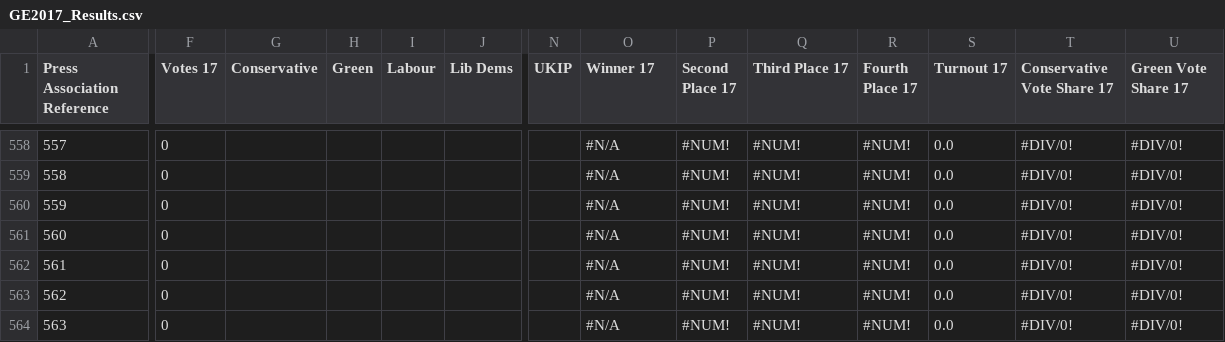
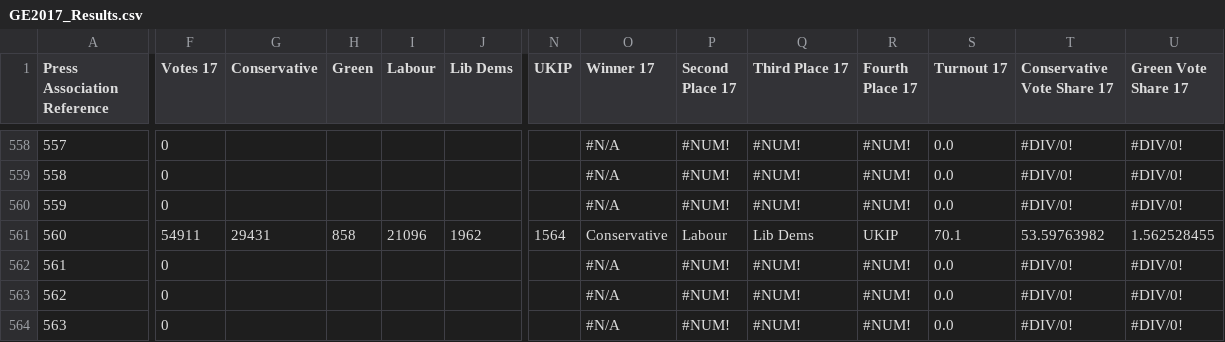
Before and after one commit to robwebby/robwebby.github.io, a CSV file: GE2017_Results.csv, drawn as a sheet; only a part is shown, gaps mark what is left out; the diff covers the shown part only; the diff names each change by its address in the sheet, - before the commit and + after, or states it on an @@ line.

```diff
--- a/GE2017_Results.csv
+++ b/GE2017_Results.csv
-F561 (Votes 17): 0
+F561 (Votes 17): 54911
-G561 (Conservative): (empty)
+G561 (Conservative): 29431
-H561 (Green): (empty)
+H561 (Green): 858
-I561 (Labour): (empty)
+I561 (Labour): 21096
-J561 (Lib Dems): (empty)
+J561 (Lib Dems): 1962
-N561 (UKIP): (empty)
+N561 (UKIP): 1564
-O561 (Winner 17): #N/A
+O561 (Winner 17): Conservative
-P561 (Second Place 17): #NUM!
+P561 (Second Place 17): Labour
-Q561 (Third Place 17): #NUM!
+Q561 (Third Place 17): Lib Dems
-R561 (Fourth Place 17): #NUM!
+R561 (Fourth Place 17): UKIP
-S561 (Turnout 17): 0.0
+S561 (Turnout 17): 70.1
-T561 (Conservative Vote Share 17): #DIV/0!
+T561 (Conservative Vote Share 17): 53.59763982
-U561 (Green Vote Share 17): #DIV/0!
+U561 (Green Vote Share 17): 1.562528455
```
Also changed, not shown: 14 edited cells elsewhere in this file, 4 other files.
